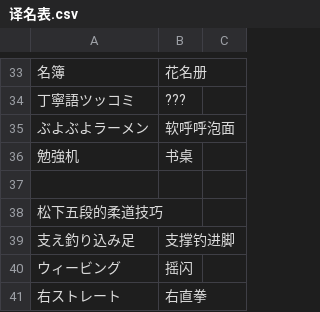
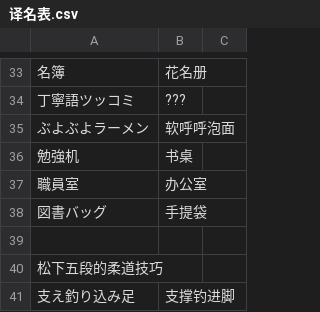
Before and after one commit to Spmario233/ab1st_decompile_translate, a CSV file: 译名表.csv, drawn as a sheet; only a part is shown, gaps mark what is left out; the shorter side is filled out with more unchanged rows; the diff names each change by its address in the sheet, - before the commit and + after, or states it on an @@ line.

```diff
--- a/译名表.csv
+++ b/译名表.csv
+row 37: 職員室 | 办公室
+row 38: 図書バッグ | 手提袋
```
Also changed, not shown: dat/comments.csv, 10 other files.
